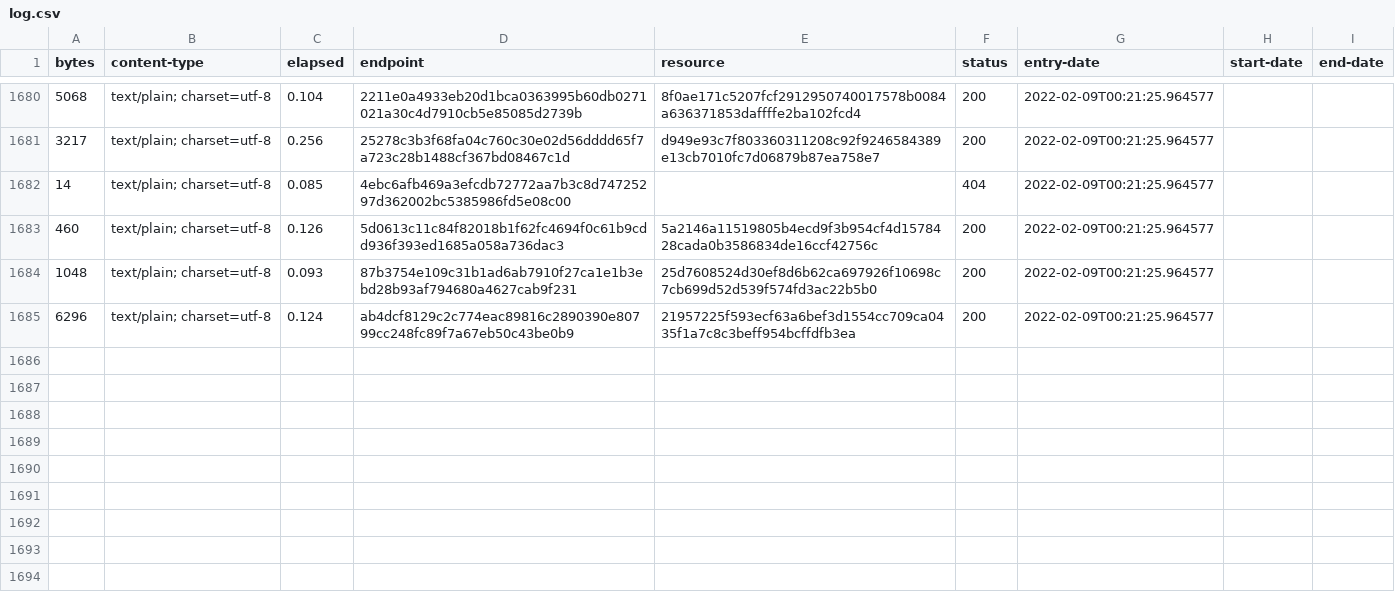
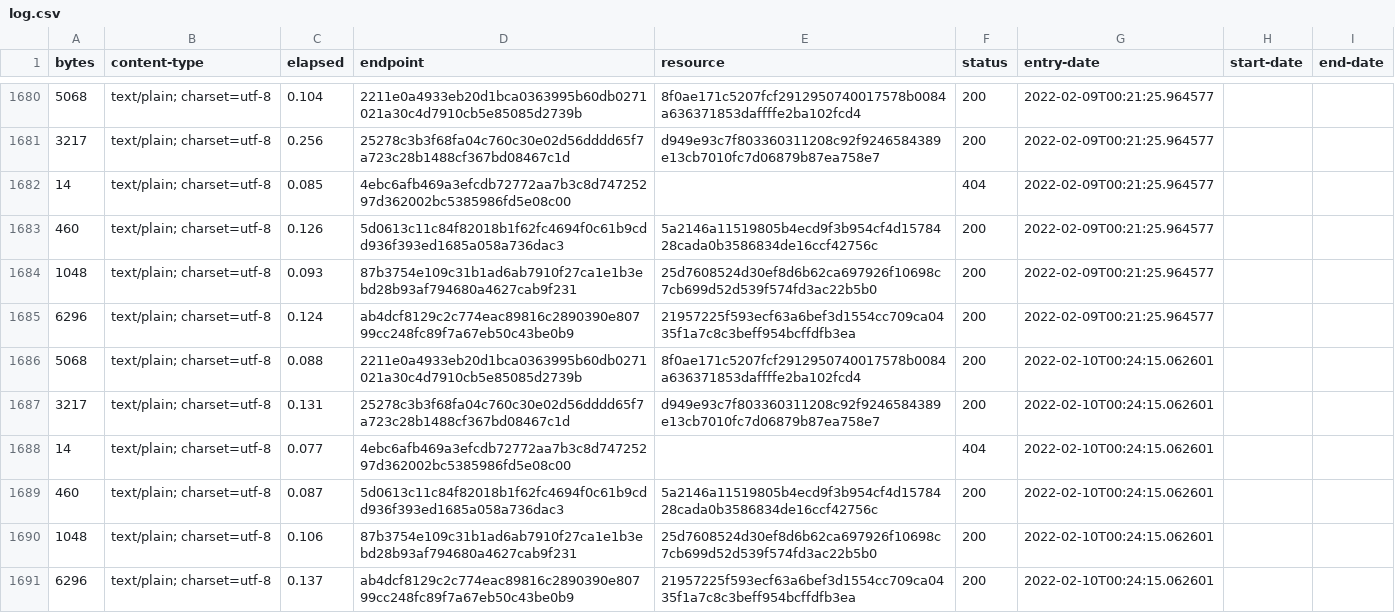
Before and after one commit to digital-land/development-plan-document-collection, a CSV file: collection/log.csv, drawn as a sheet; only a part is shown, gaps mark what is left out; the diff names each change by its address in the sheet, - before the commit and + after, or states it on an @@ line.

Commit message:
Collection 2022-02-10

```diff
--- a/collection/log.csv
+++ b/collection/log.csv
+row 1686: 5068 | text/plain; charset=utf-8 | 0.088 | 2211e0a4933eb20d1bca0363995b60db0271021a30c4d7910cb5e85085d2739b | 8f0ae171c5207fcf2912950740017578b0084a636371853daffffe2ba102fcd4 | 200 | 2022-02-10T00:24:15.062601
+row 1687: 3217 | text/plain; charset=utf-8 | 0.131 | 25278c3b3f68fa04c760c30e02d56dddd65f7a723c28b1488cf367bd08467c1d | d949e93c7f803360311208c92f9246584389e13cb7010fc7d06879b87ea758e7 | 200 | 2022-02-10T00:24:15.062601
+row 1688: 14 | text/plain; charset=utf-8 | 0.077 | 4ebc6afb469a3efcdb72772aa7b3c8d74725297d362002bc5385986fd5e08c00 |  | 404 | 2022-02-10T00:24:15.062601
+row 1689: 460 | text/plain; charset=utf-8 | 0.087 | 5d0613c11c84f82018b1f62fc4694f0c61b9cdd936f393ed1685a058a736dac3 | 5a2146a11519805b4ecd9f3b954cf4d1578428cada0b3586834de16ccf42756c | 200 | 2022-02-10T00:24:15.062601
+row 1690: 1048 | text/plain; charset=utf-8 | 0.106 | 87b3754e109c31b1ad6ab7910f27ca1e1b3ebd28b93af794680a4627cab9f231 | 25d7608524d30ef8d6b62ca697926f10698c7cb699d52d539f574fd3ac22b5b0 | 200 | 2022-02-10T00:24:15.062601
+row 1691: 6296 | text/plain; charset=utf-8 | 0.137 | ab4dcf8129c2c774eac89816c2890390e80799cc248fc89f7a67eb50c43be0b9 | 21957225f593ecf63a6bef3d1554cc709ca0435f1a7c8c3beff954bcffdfb3ea | 200 | 2022-02-10T00:24:15.062601
```
